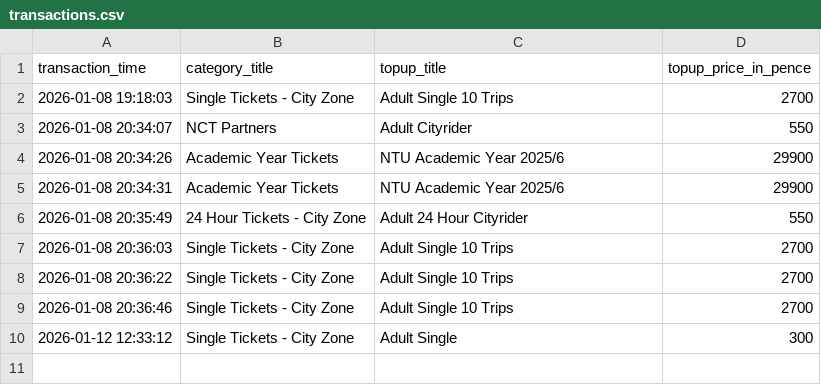
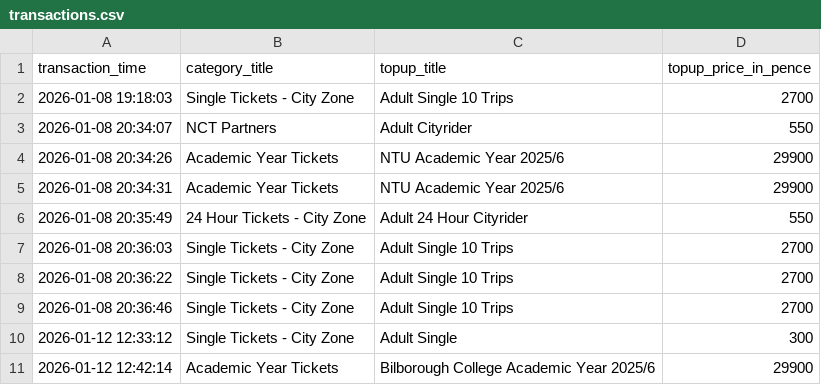
Before and after one commit to modwacodenekono/BusProject, a CSV file: transactions.csv, drawn as a sheet.

```diff
--- a/transactions.csv
+++ b/transactions.csv
@@ -10 +10,2 @@ transaction_time,category_title,topup_title,topup_price_in_pence
 2026-01-12 12:33:12,Single Tickets - City Zone,Adult Single,300
+2026-01-12 12:42:14,Academic Year Tickets,Bilborough College Academic Year 2025/6,29900
```
Also changed, not shown: 1 other file.
